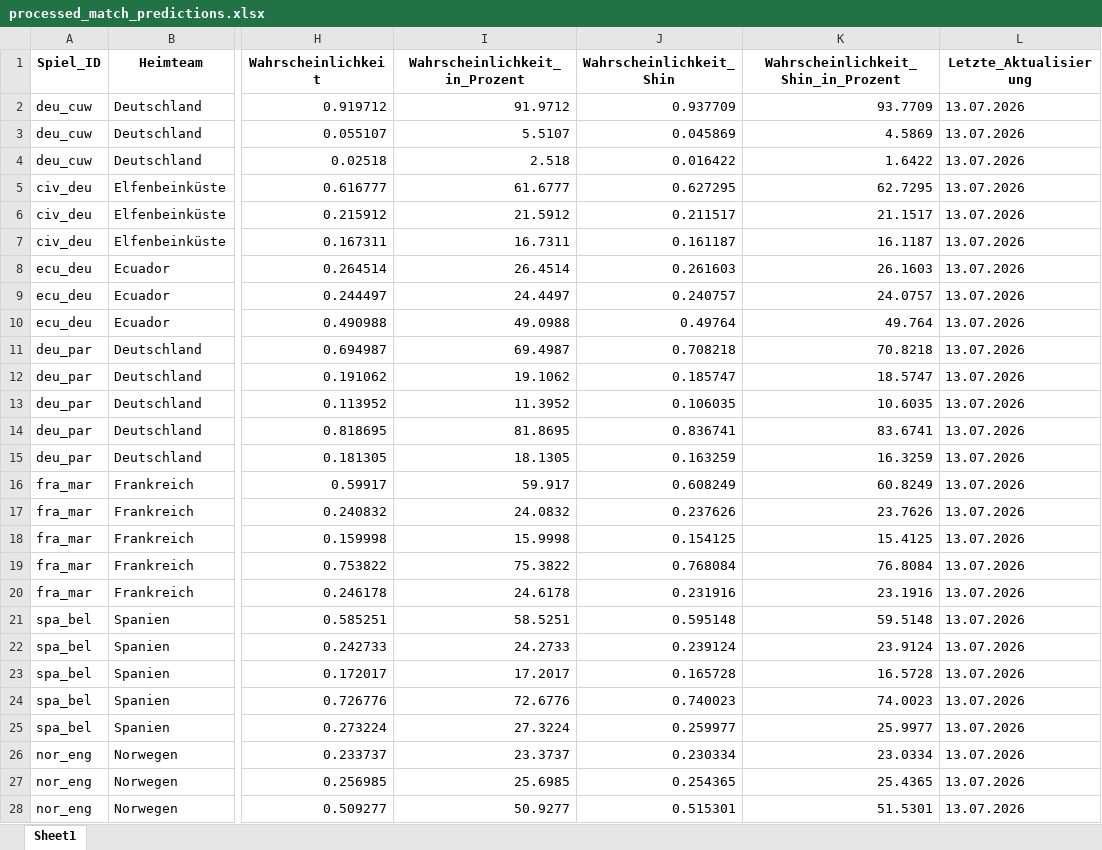
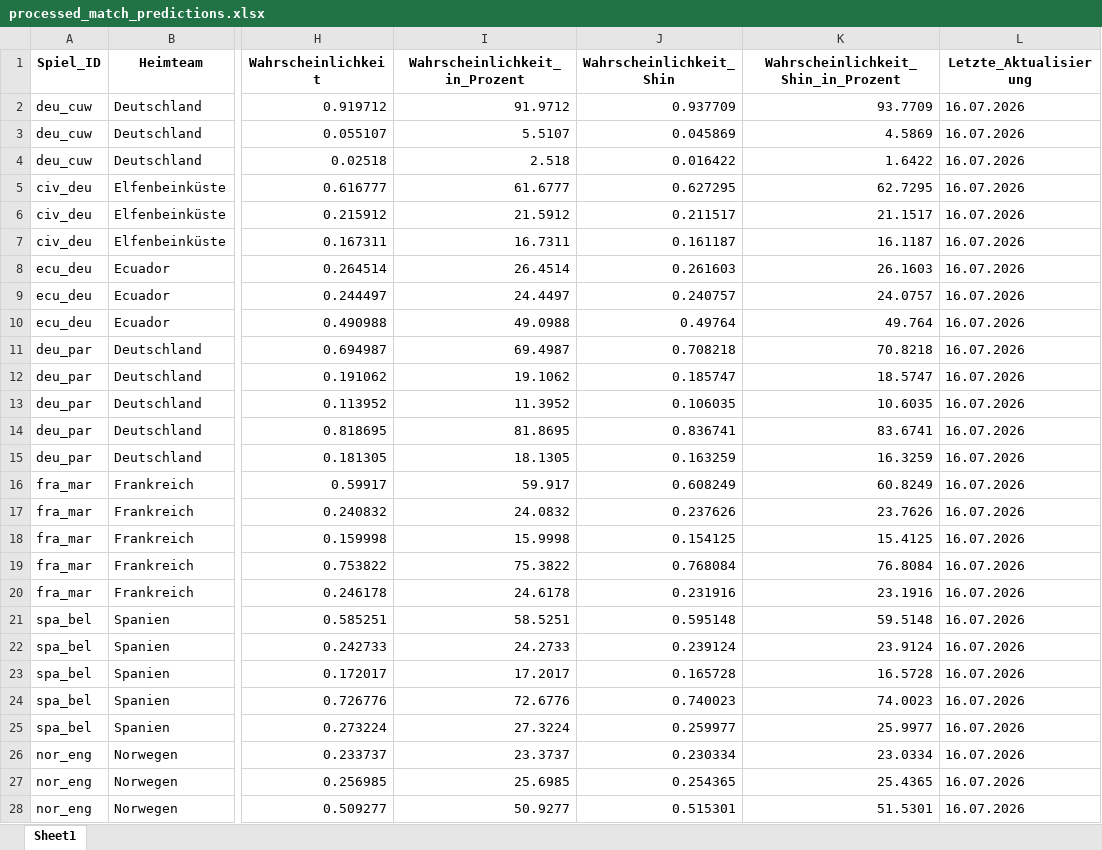
Before and after one commit to LukasGardeweg/wc2026_predictions, an Excel workbook: single_games_predictions/processed_match_predictions.xlsx, sheet Sheet1, drawn as a sheet; only a part is shown, gaps mark what is left out; values as stored, in another font and other column widths than the file's, no borders; the diff covers the shown part only; the diff names each change by its address in the sheet, - before the commit and + after, or states it on an @@ line.

```diff
--- a/single_games_predictions/processed_match_predictions.xlsx (sheet Sheet1)
+++ b/single_games_predictions/processed_match_predictions.xlsx (sheet Sheet1)
-L2:L28 (Letzte_Aktualisierung): 13.07.2026
+L2:L28 (Letzte_Aktualisierung): 16.07.2026
```
Also changed, not shown: 6 added rows and 17 edited cells elsewhere in this sheet, processed_data_during_wm/processed_data_long.xlsx, processed_data_during_wm/processed_data_wide.xlsx, 8 other files.
